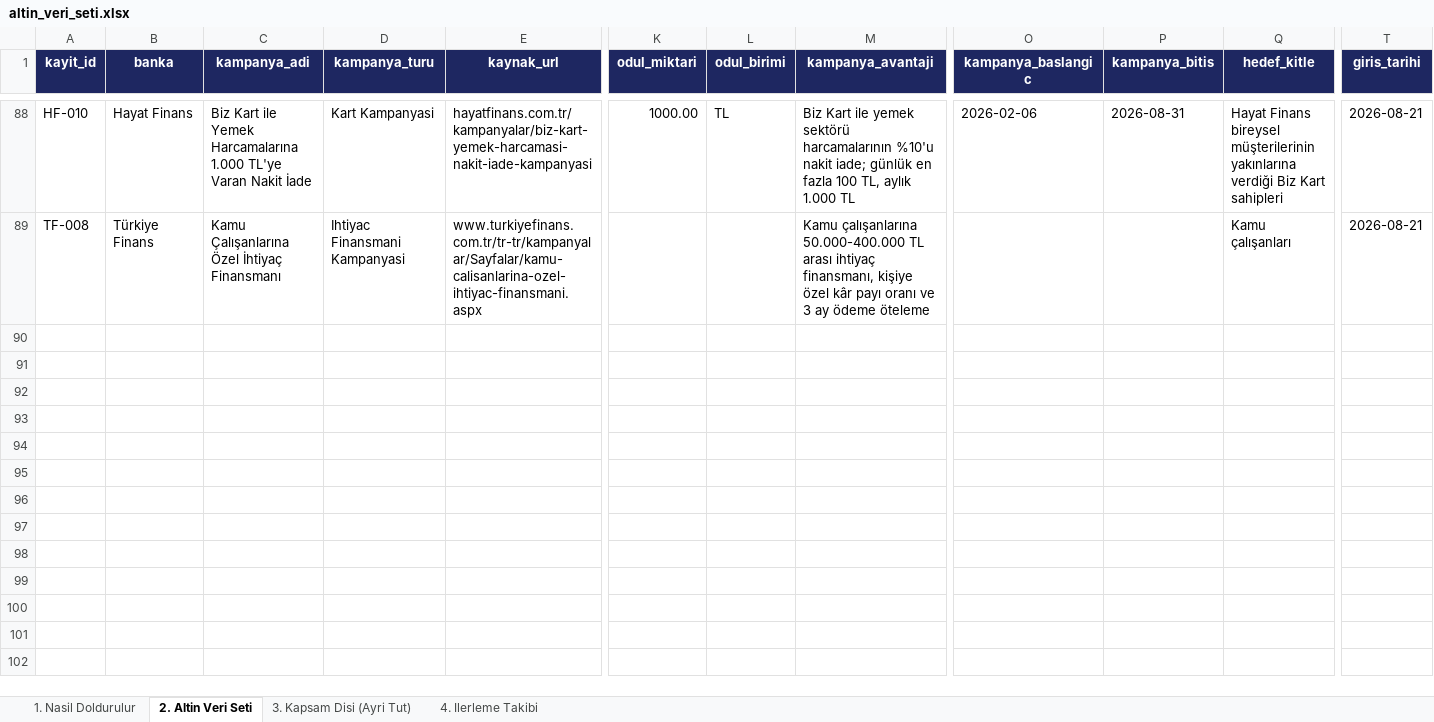
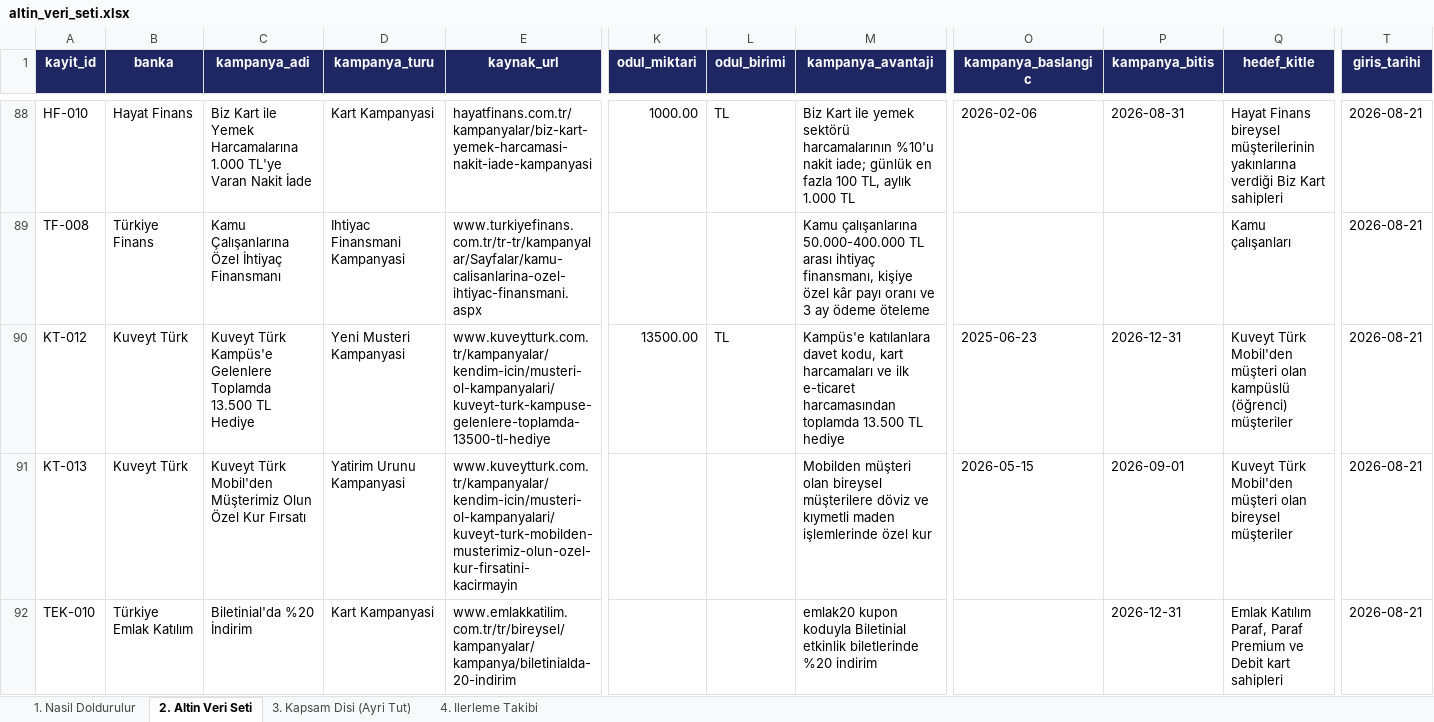
Before and after one commit to Sara-Toptamur36/katilim-ai, an Excel workbook: gold_dataset/altin_veri_seti.xlsx, sheet 2. Altin Veri Seti, drawn as a sheet; only a part is shown, gaps mark what is left out; values as stored, in another font and other column widths than the file's, no borders; rows hold the shown columns only; the diff covers the shown part only; the diff names each change by its address in the sheet, - before the commit and + after, or states it on an @@ line.

Commit message:
on bir yeni altin kayit: Kuveyt Turk, Emlak ve Ziraat

```diff
--- a/gold_dataset/altin_veri_seti.xlsx (sheet 2. Altin Veri Seti)
+++ b/gold_dataset/altin_veri_seti.xlsx (sheet 2. Altin Veri Seti)
+row 90: KT-012 | Kuveyt Türk | Kuveyt Türk Kampüs'e Gelenlere Toplamda 13.500 TL Hediye | Yeni Musteri Kampanyasi | www.kuveytturk.com.tr/kampanyalar/kendim-icin/musteri-ol-kampanyalari/kuveyt-turk-kampuse-gelenlere-toplamda-13500-tl-hediye | 13500.00 | TL | Kampüs'e katılanlara davet kodu, kart harcamaları ve ilk e-ticaret harcamasından toplamda 13.500 TL hediye | 2025-06-23 | 2026-12-31 | Kuveyt Türk Mobil'den müşteri olan kampüslü (öğrenci) müşteriler | 2026-08-21
+row 91: KT-013 | Kuveyt Türk | Kuveyt Türk Mobil'den Müşterimiz Olun Özel Kur Fırsatı | Yatirim Urunu Kampanyasi | www.kuveytturk.com.tr/kampanyalar/kendim-icin/musteri-ol-kampanyalari/kuveyt-turk-mobilden-musterimiz-olun-ozel-kur-firsatini-kacirmayin |  |  | Mobilden müşteri olan bireysel müşterilere döviz ve kıymetli maden işlemlerinde özel kur | 2026-05-15 | 2026-09-01 | Kuveyt Türk Mobil'den müşteri olan bireysel müşteriler | 2026-08-21
+row 92: TEK-010 | Türkiye Emlak Katılım | Biletinial'da %20 İndirim | Kart Kampanyasi | www.emlakkatilim.com.tr/tr/bireysel/kampanyalar/kampanya/biletinialda-20-indirim |  |  | emlak20 kupon koduyla Biletinial etkinlik biletlerinde %20 indirim |  | 2026-12-31 | Emlak Katılım Paraf, Paraf Premium ve Debit kart sahipleri | 2026-08-21
```
Also changed, not shown: 8 added rows elsewhere in this sheet, 2 other files.
